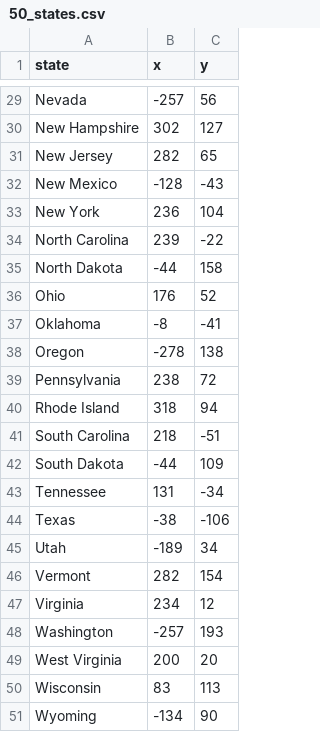
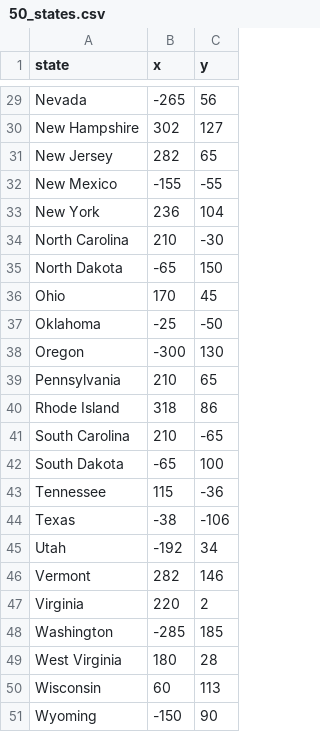
Before and after one commit to real-nives/python-course-projects, a CSV file: US States Quiz/50_states.csv, drawn as a sheet; only a part is shown, gaps mark what is left out; the diff covers the shown part only; the diff names each change by its address in the sheet, - before the commit and + after, or states it on an @@ line.

```diff
--- a/US States Quiz/50_states.csv
+++ b/US States Quiz/50_states.csv
-B29 (x): -257
+B29 (x): -265
-B32 (x): -128
+B32 (x): -155
-C32 (y): -43
+C32 (y): -55
-B34 (x): 239
+B34 (x): 210
-C34 (y): -22
+C34 (y): -30
-B35 (x): -44
+B35 (x): -65
-C35 (y): 158
+C35 (y): 150
-B36 (x): 176
+B36 (x): 170
-C36 (y): 52
+C36 (y): 45
-B37 (x): -8
+B37 (x): -25
-C37 (y): -41
+C37 (y): -50
-B38 (x): -278
+B38 (x): -300
-C38 (y): 138
+C38 (y): 130
-B39 (x): 238
+B39 (x): 210
-C39 (y): 72
+C39 (y): 65
-C40 (y): 94
+C40 (y): 86
-B41 (x): 218
+B41 (x): 210
-C41 (y): -51
+C41 (y): -65
-B42 (x): -44
+B42 (x): -65
-C42 (y): 109
+C42 (y): 100
-B43 (x): 131
+B43 (x): 115
-C43 (y): -34
+C43 (y): -36
-B45 (x): -189
+B45 (x): -192
-C46 (y): 154
+C46 (y): 146
-B47 (x): 234
+B47 (x): 220
-C47 (y): 12
+C47 (y): 2
-B48 (x): -257
+B48 (x): -285
-C48 (y): 193
+C48 (y): 185
-B49 (x): 200
+B49 (x): 180
-C49 (y): 20
+C49 (y): 28
-B50 (x): 83
+B50 (x): 60
-B51 (x): -134
+B51 (x): -150
```
Also changed, not shown: 27 edited cells elsewhere in this file, 1 other file.
